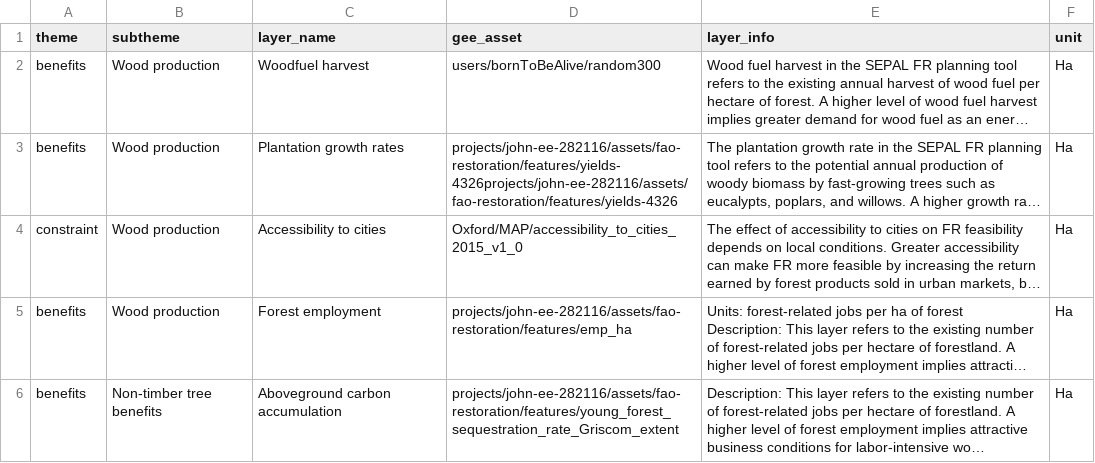
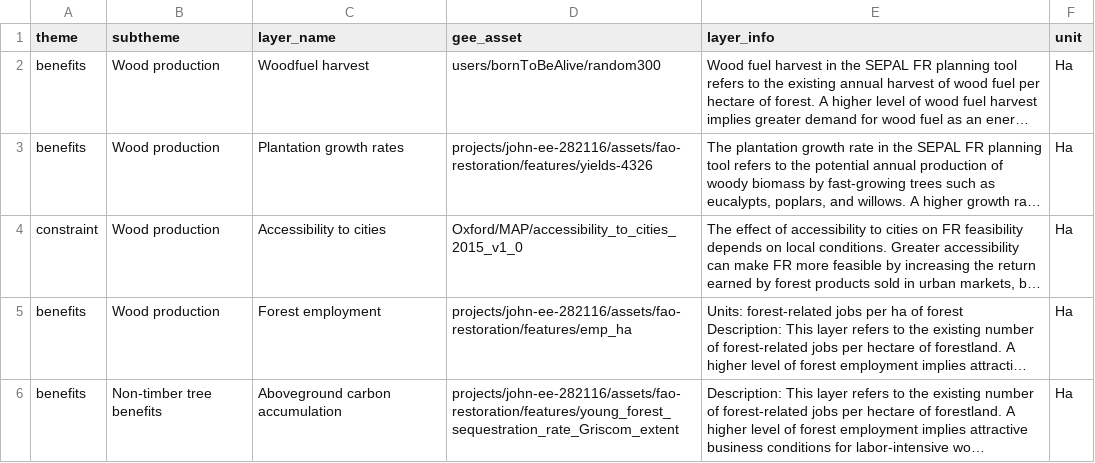
Before and after one commit to sepal-contrib/se.plan, a CSV file: utils/layer_list.csv, drawn as a sheet; only a part is shown; long unchanged cells end in …; the diff names each change by its address in the sheet, - before the commit and + after, or states it on an @@ line.

```diff
--- a/utils/layer_list.csv
+++ b/utils/layer_list.csv
-D3 (gee_asset): projects/john-ee-282116/assets/fao-restoration/features/yields-4326projects/john-ee-282116/assets/fao-restoration/features/yields-4326
+D3 (gee_asset): projects/john-ee-282116/assets/fao-restoration/features/yields-4326
```
Also changed, not shown: 12 other files.
